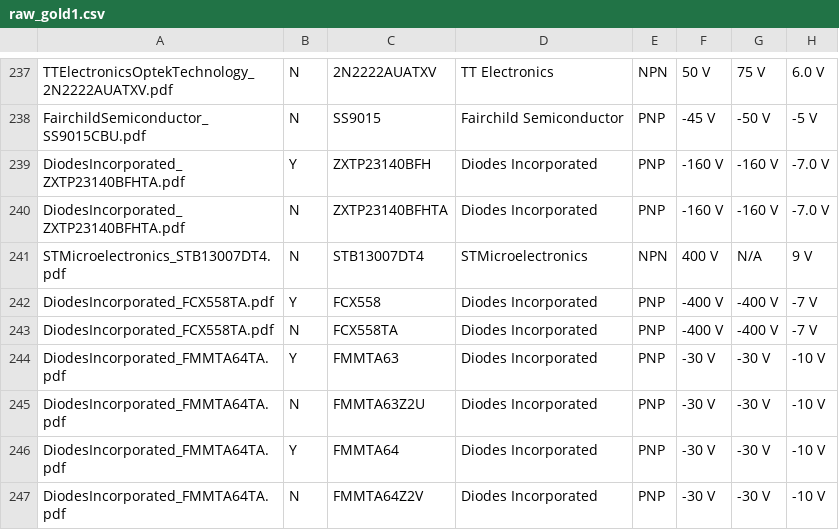
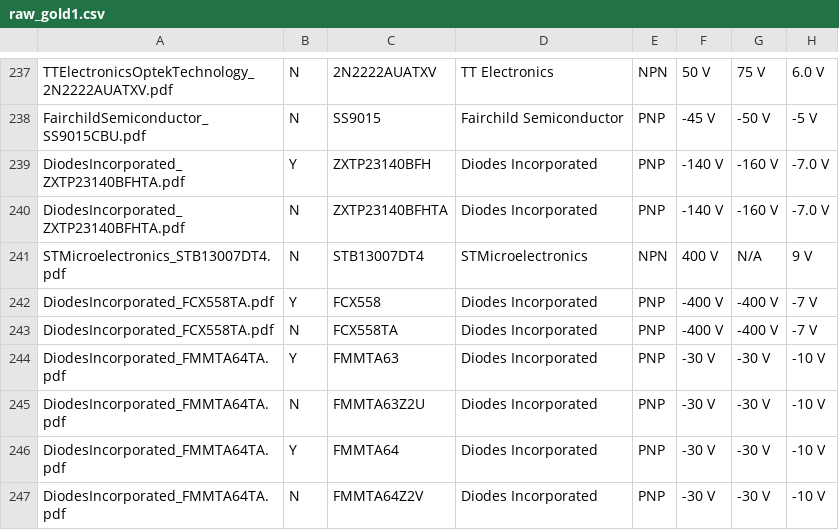
Before and after one commit to lukehsiao/tecs-hardware-kbc, a CSV file: hack/transistors/data/src/raw_gold1.csv, drawn as a sheet; only a part is shown, gaps mark what is left out; the diff names each change by its address in the sheet, - before the commit and + after, or states it on an @@ line.

Commit message:
fix(transistors/gold): label vCEO instead of vCEX

```diff
--- a/hack/transistors/data/src/raw_gold1.csv
+++ b/hack/transistors/data/src/raw_gold1.csv
-F239:F240: -160 V
+F239:F240: -140 V
```
Also changed, not shown: 1 other file.
